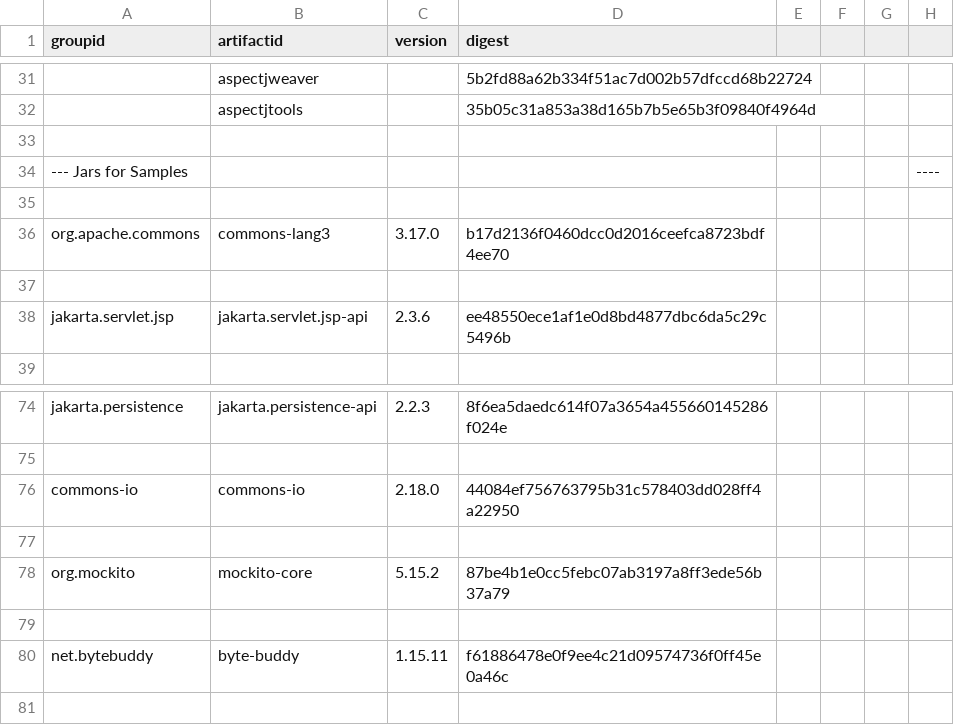
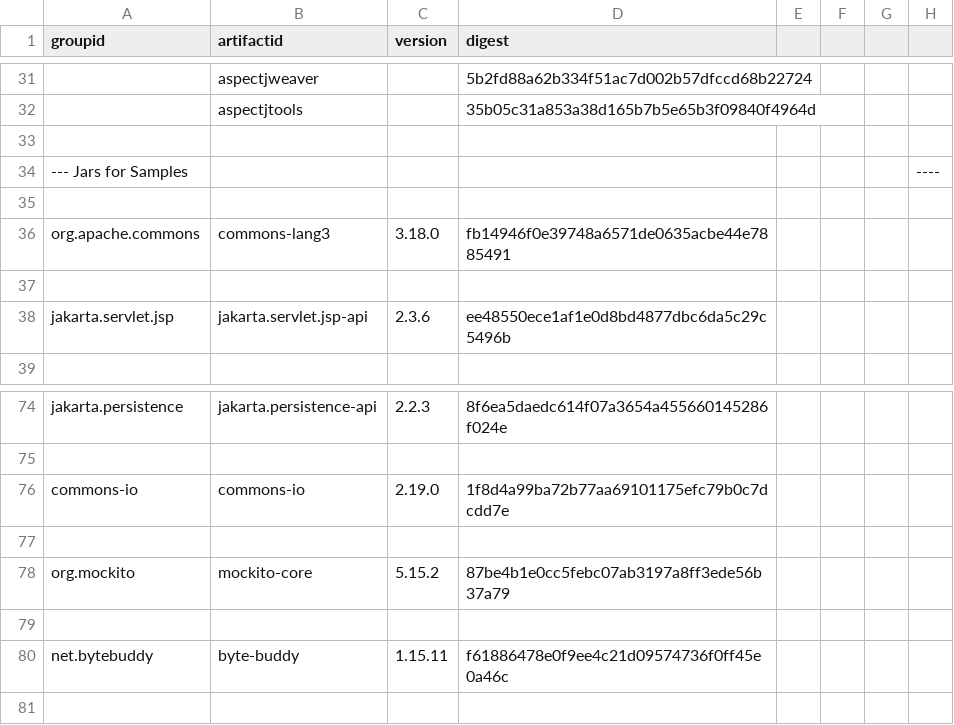
Before and after one commit to mebigfatguy/fb-contrib, a CSV file: yank.csv, drawn as a sheet; only a part is shown, gaps mark what is left out; the diff names each change by its address in the sheet, - before the commit and + after, or states it on an @@ line.

Commit message:
update commons jars to latest versions

```diff
--- a/yank.csv
+++ b/yank.csv
-C36 (version): 3.17.0
+C36 (version): 3.18.0
-D36 (digest): b17d2136f0460dcc0d2016ceefca8723bdf4ee70
+D36 (digest): fb14946f0e39748a6571de0635acbe44e7885491
-C76 (version): 2.18.0
+C76 (version): 2.19.0
-D76 (digest): 44084ef756763795b31c578403dd028ff4a22950
+D76 (digest): 1f8d4a99ba72b77aa69101175efc79b0c7dcdd7e
```
Also changed, not shown: 1 other file.
